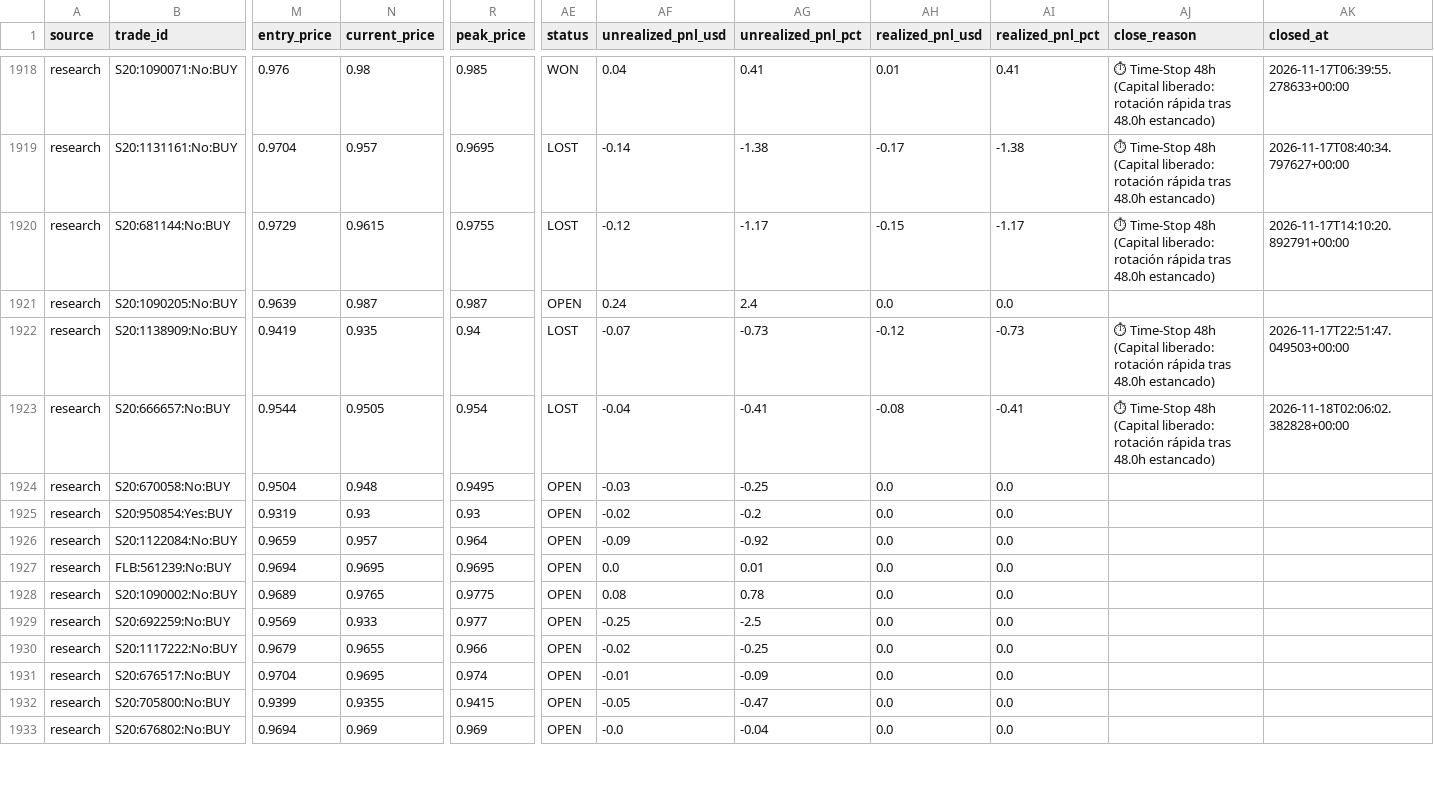
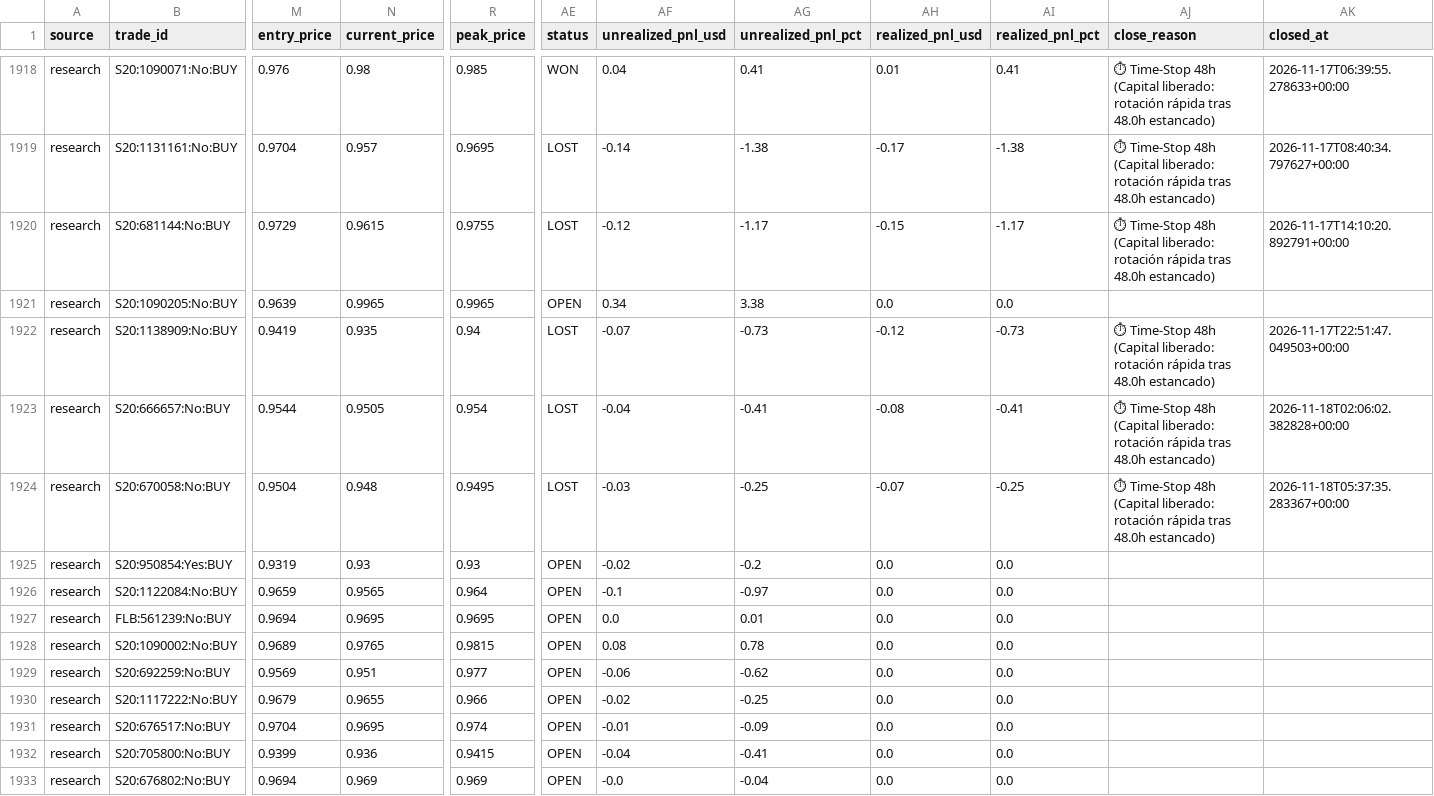
Before and after one commit to aguamarinac2-netizen/quant-polymarket-trackrecord, a CSV file: trades_all.csv, drawn as a sheet; only a part is shown, gaps mark what is left out; the diff covers the shown part only; the diff names each change by its address in the sheet, - before the commit and + after, or states it on an @@ line.

```diff
--- a/trades_all.csv
+++ b/trades_all.csv
-N1921 (current_price): 0.987
+N1921 (current_price): 0.9965
-R1921 (peak_price): 0.987
+R1921 (peak_price): 0.9965
-AF1921 (unrealized_pnl_usd): 0.24
+AF1921 (unrealized_pnl_usd): 0.34
-AG1921 (unrealized_pnl_pct): 2.4
+AG1921 (unrealized_pnl_pct): 3.38
-AE1924 (status): OPEN
+AE1924 (status): LOST
-AH1924 (realized_pnl_usd): 0.0
+AH1924 (realized_pnl_usd): -0.07
-AI1924 (realized_pnl_pct): 0.0
+AI1924 (realized_pnl_pct): -0.25
-AJ1924 (close_reason): (empty)
+AJ1924 (close_reason): ⏱ Time-Stop 48h (Capital liberado: rotación rápida tras 48.0h estancado)
-AK1924 (closed_at): (empty)
+AK1924 (closed_at): 2026-11-18T05:37:35.283367+00:00
-N1926 (current_price): 0.957
+N1926 (current_price): 0.9565
-AF1926 (unrealized_pnl_usd): -0.09
+AF1926 (unrealized_pnl_usd): -0.1
-AG1926 (unrealized_pnl_pct): -0.92
+AG1926 (unrealized_pnl_pct): -0.97
-R1928 (peak_price): 0.9775
+R1928 (peak_price): 0.9815
-N1929 (current_price): 0.933
+N1929 (current_price): 0.951
-AF1929 (unrealized_pnl_usd): -0.25
+AF1929 (unrealized_pnl_usd): -0.06
-AG1929 (unrealized_pnl_pct): -2.5
+AG1929 (unrealized_pnl_pct): -0.62
-N1932 (current_price): 0.9355
+N1932 (current_price): 0.936
-AF1932 (unrealized_pnl_usd): -0.05
+AF1932 (unrealized_pnl_usd): -0.04
-AG1932 (unrealized_pnl_pct): -0.47
+AG1932 (unrealized_pnl_pct): -0.41
```
Also changed, not shown: 27 edited cells elsewhere in this file, 7 other files.
